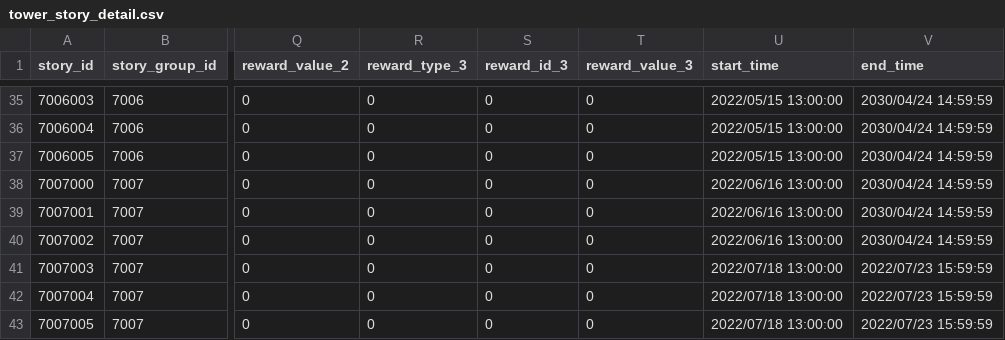
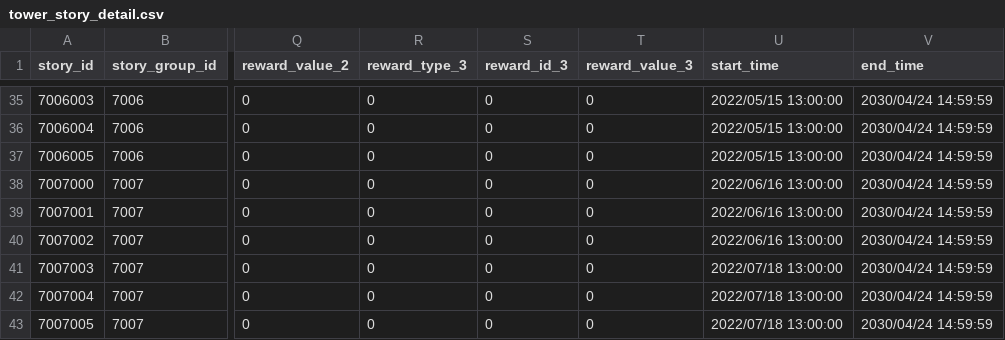
Before and after one commit to sehnauoi/pcr-en, a CSV file: tower_story_detail.csv, drawn as a sheet; only a part is shown, gaps mark what is left out; the diff names each change by its address in the sheet, - before the commit and + after, or states it on an @@ line.

```diff
--- a/tower_story_detail.csv
+++ b/tower_story_detail.csv
-V41:V43 (end_time): 2022/07/23 15:59:59
+V41:V43 (end_time): 2030/04/24 14:59:59
```
Also changed, not shown: 1 other file.
